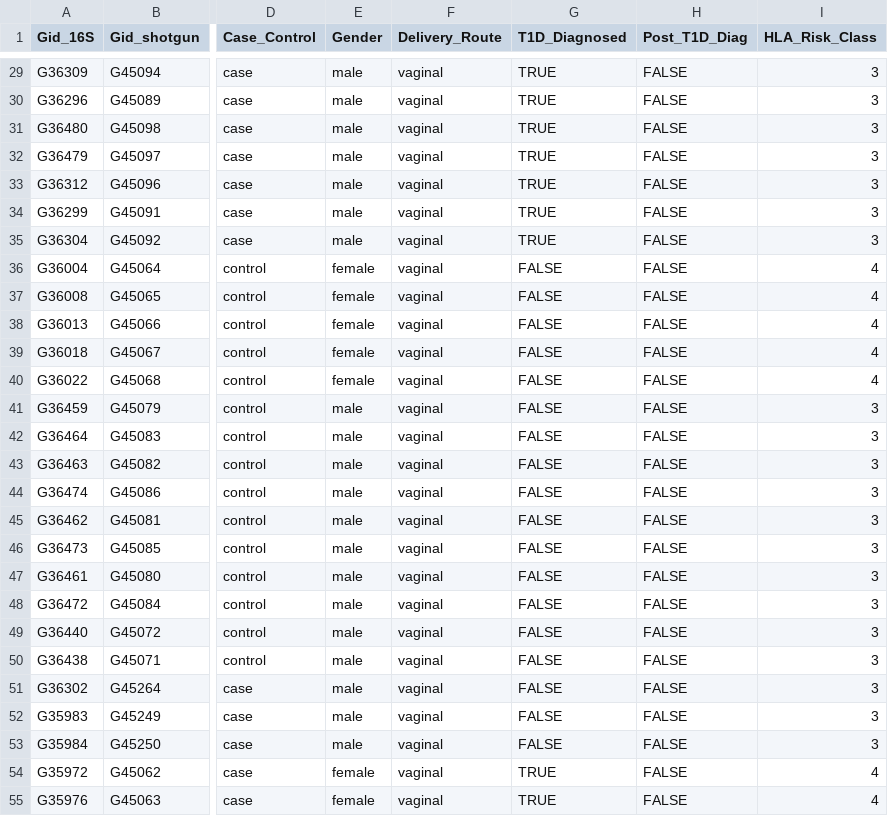
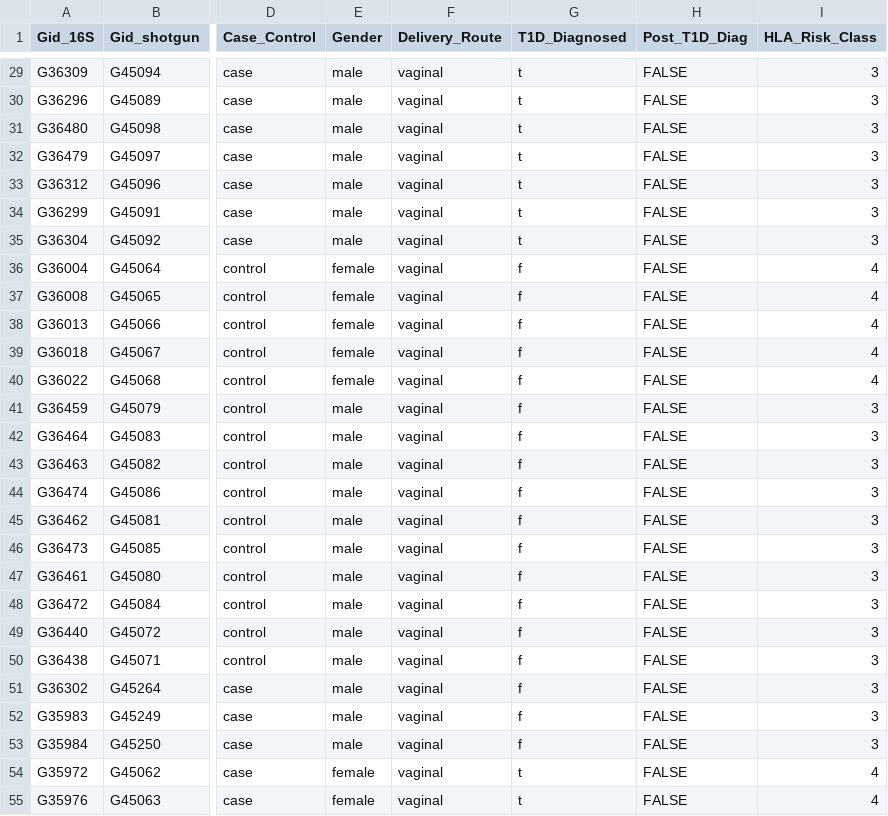
Before and after one commit to BioHPC/MegaR, a TSV file: data/WGS/T1D/metadata.tsv, drawn as a sheet; only a part is shown, gaps mark what is left out; the diff covers the shown part only; the diff names each change by its address in the sheet, - before the commit and + after, or states it on an @@ line.

```diff
--- a/data/WGS/T1D/metadata.tsv
+++ b/data/WGS/T1D/metadata.tsv
-G29:G35 (T1D_Diagnosed): TRUE
+G29:G35 (T1D_Diagnosed): t
-G36:G53 (T1D_Diagnosed): FALSE
+G36:G53 (T1D_Diagnosed): f
-G54:G55 (T1D_Diagnosed): TRUE
+G54:G55 (T1D_Diagnosed): t
```
Also changed, not shown: 101 edited cells elsewhere in this file.
